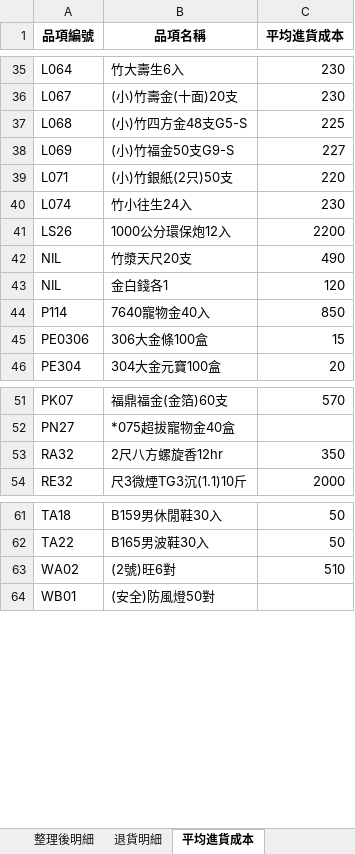
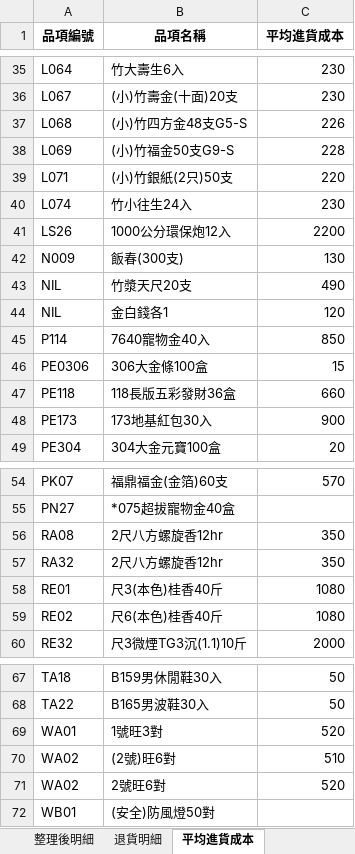
Before and after one commit to kpwh68wkkt-svg/price-check-flask, an Excel workbook: 價格整理.xlsx, sheet 平均進貨成本, drawn as a sheet; only a part is shown, gaps mark what is left out; values as stored, in another font and other column widths than the file's, no borders; the diff names each change by its address in the sheet, - before the commit and + after, or states it on an @@ line.

```diff
--- a/價格整理.xlsx (sheet 平均進貨成本)
+++ b/價格整理.xlsx (sheet 平均進貨成本)
-C37 (平均進貨成本): 225
+C37 (平均進貨成本): 226
-C38 (平均進貨成本): 227
+C38 (平均進貨成本): 228
+row 42: N009 | 飯春(300支) | 130
+row 47: PE118 | 118長版五彩發財36盒 | 660
+row 48: PE173 | 173地基紅包30入 | 900
+row 56: RA08 | 2尺八方螺旋香12hr | 350
+row 58: RE01 | 尺3(本色)桂香40斤 | 1080
+row 59: RE02 | 尺6(本色)桂香40斤 | 1080
+row 69: WA01 | 1號旺3對 | 520
+row 71: WA02 | 2號旺6對 | 520
```
Also changed, not shown: sheet 整理後明細, sheet 年度進貨成本_年度, sheet 年度進貨成本_區間, sheet 最新進貨成本, sheet 漲價提醒.
